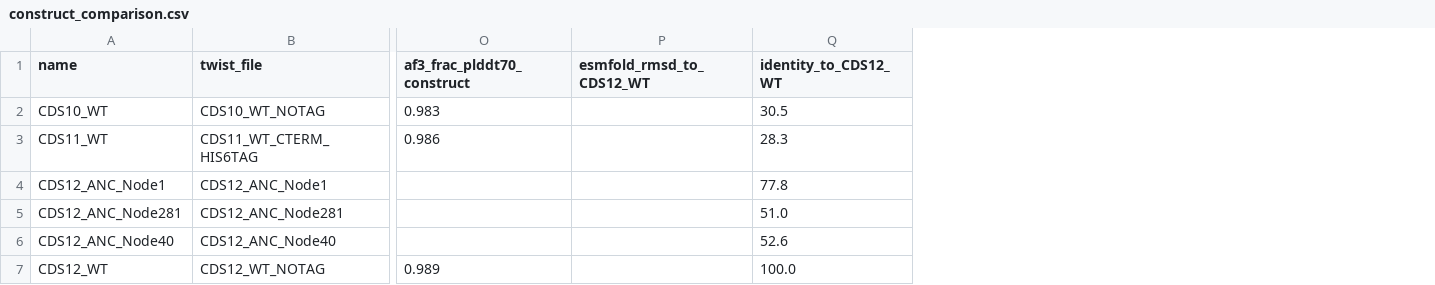
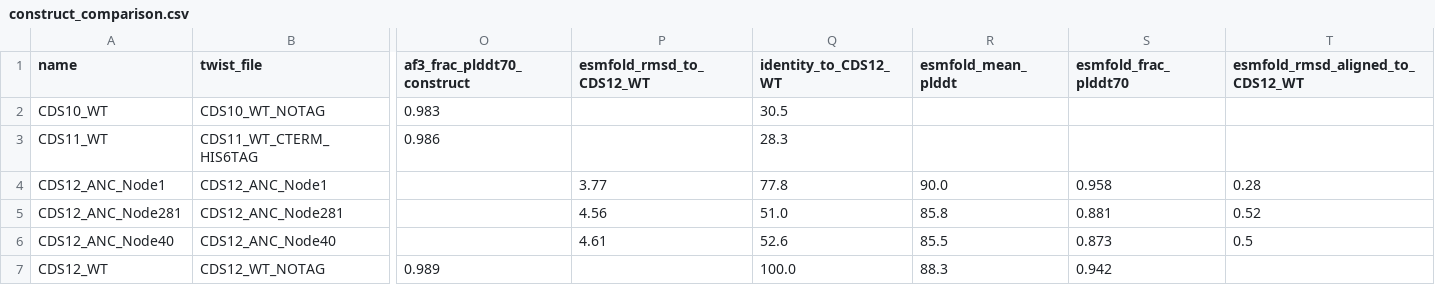
Before and after one commit to A1ex-Ch3n/igem-2026, a CSV file: code/output/1018_construct_structures/construct_comparison.csv, drawn as a sheet; only a part is shown, gaps mark what is left out; the diff names each change by its address in the sheet, - before the commit and + after, or states it on an @@ line.

```diff
--- a/code/output/1018_construct_structures/construct_comparison.csv
+++ b/code/output/1018_construct_structures/construct_comparison.csv
+column R (esmfold_mean_plddt), rows 4-7: 90.0 | 85.8 | 85.5 | 88.3
+column S (esmfold_frac_plddt70), rows 4-7: 0.958 | 0.881 | 0.873 | 0.942
+column T (esmfold_rmsd_aligned_to_CDS12_WT), rows 4-6: 0.28 | 0.52 | 0.5
-P4 (esmfold_rmsd_to_CDS12_WT): (empty)
+P4 (esmfold_rmsd_to_CDS12_WT): 3.77
-P5 (esmfold_rmsd_to_CDS12_WT): (empty)
+P5 (esmfold_rmsd_to_CDS12_WT): 4.56
-P6 (esmfold_rmsd_to_CDS12_WT): (empty)
+P6 (esmfold_rmsd_to_CDS12_WT): 4.61
```
Also changed, not shown: 16 other files.
